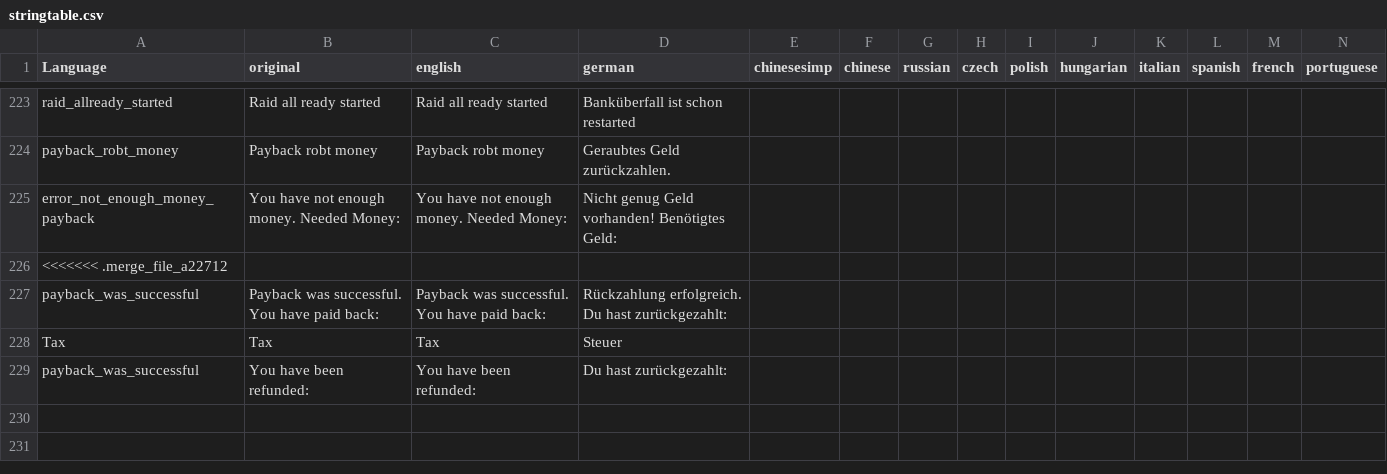
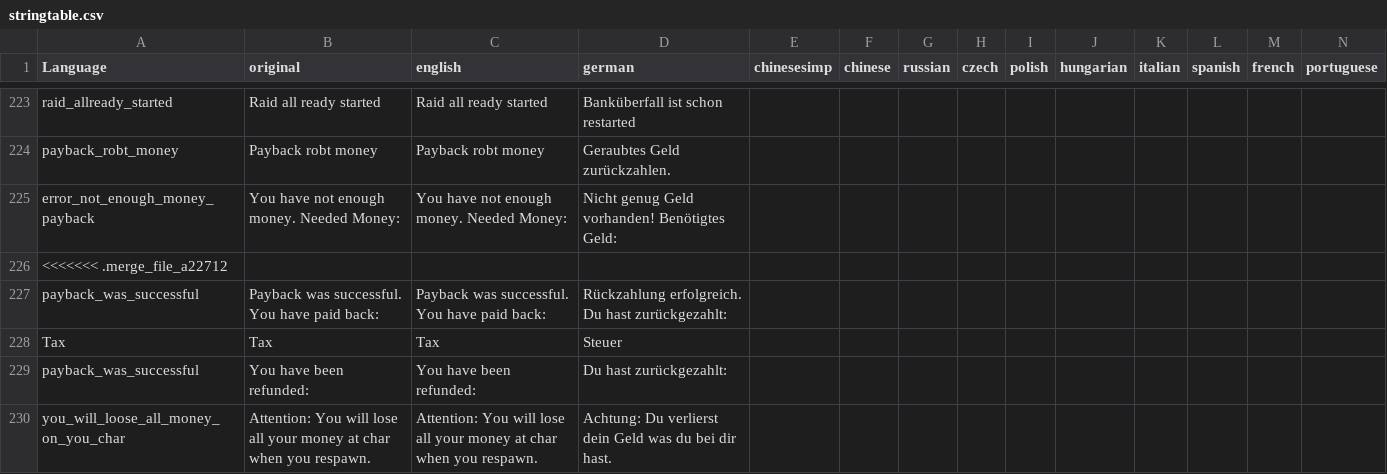
Before and after one commit to ihr-it-projekt/DayZLife, a CSV file: DayZLife/stringtable.csv, drawn as a sheet; only a part is shown, gaps mark what is left out; rows hold the shown columns only; the diff names each change by its address in the sheet, - before the commit and + after, or states it on an @@ line.

```diff
--- a/DayZLife/stringtable.csv
+++ b/DayZLife/stringtable.csv
+row 230: you_will_loose_all_money_on_you_char | Attention: You will lose all your money at char when you respawn. | Attention: You will lose all your money at char when you respawn. | Achtung: Du verlierst dein Geld was du bei dir hast.
```
Also changed, not shown: 6 other files.
